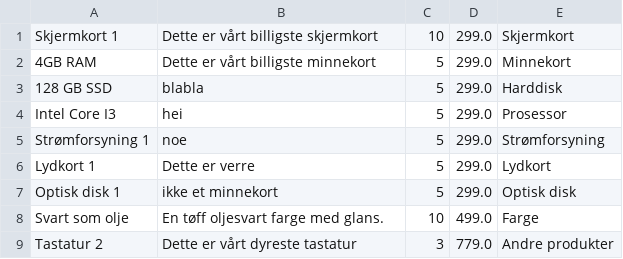
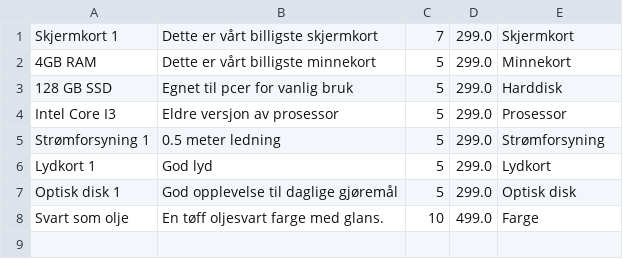
Before and after one commit to hannahmme/SemesteroppgaveDATA1600, a CSV file: src/datamaskin/sentOrdersPath/ordre-1.csv, drawn as a sheet.

```diff
--- a/src/datamaskin/sentOrdersPath/ordre-1.csv
+++ b/src/datamaskin/sentOrdersPath/ordre-1.csv
@@ -1,9 +1,8 @@
-Skjermkort 1;Dette er vårt billigste skjermkort;10;299.0;Skjermkort
+Skjermkort 1;Dette er vårt billigste skjermkort;7;299.0;Skjermkort
 4GB RAM;Dette er vårt billigste minnekort;5;299.0;Minnekort
-128 GB SSD;blabla;5;299.0;Harddisk
-Intel Core I3;hei;5;299.0;Prosessor
-Strømforsyning 1;noe;5;299.0;Strømforsyning
-Lydkort 1;Dette er verre;5;299.0;Lydkort
-Optisk disk 1;ikke et minnekort;5;299.0;Optisk disk
+128 GB SSD;Egnet til pcer for vanlig bruk;5;299.0;Harddisk
+Intel Core I3;Eldre versjon av prosessor;5;299.0;Prosessor
+Strømforsyning 1;0.5 meter ledning;5;299.0;Strømforsyning
+Lydkort 1;God lyd;5;299.0;Lydkort
+Optisk disk 1;God opplevelse til daglige gjøremål;5;299.0;Optisk disk
 Svart som olje;En tøff oljesvart farge med glans.;10;499.0;Farge
-Tastatur 2;Dette er vårt dyreste tastatur;3;779.0;Andre produkter
```
Also changed, not shown: src/datamaskin/sentOrdersPath/ordre-2.csv, src/datamaskin/sentOrdersPath/ordre-3.csv, 31 other files.
